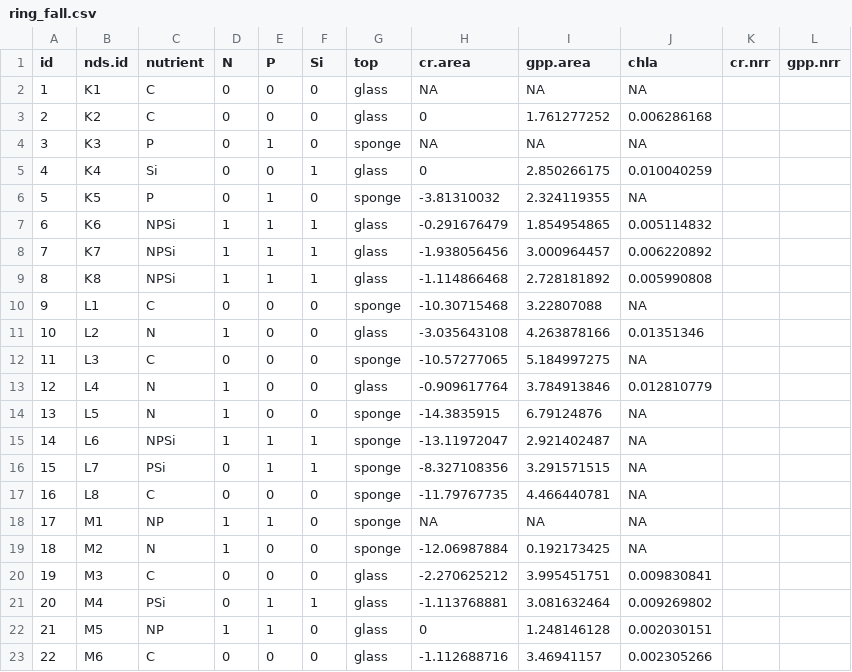
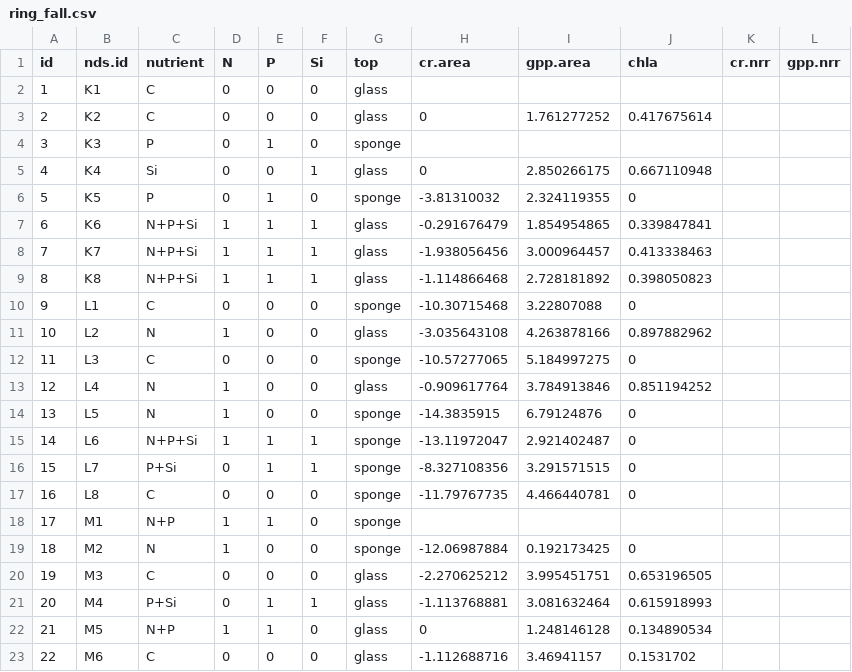
Before and after one commit to clayarango/Yakima-Ag-Sampling, a CSV file: ring_fall.csv, drawn as a sheet; only a part is shown; the diff covers the shown part only.

```diff
--- a/ring_fall.csv
+++ b/ring_fall.csv
@@ -1,23 +1,23 @@
 id,nds.id,nutrient,N,P,Si,top,cr.area,gpp.area,chla,cr.nrr,gpp.nrr
-1,K1,C,0,0,0,glass,NA,NA,NA,,
-2,K2,C,0,0,0,glass,0,1.761277252,0.006286168,,
-3,K3,P,0,1,0,sponge,NA,NA,NA,,
-4,K4,Si,0,0,1,glass,0,2.850266175,0.010040259,,
-5,K5,P,0,1,0,sponge,-3.81310032,2.324119355,NA,,
-6,K6,NPSi,1,1,1,glass,-0.291676479,1.854954865,0.005114832,,
-7,K7,NPSi,1,1,1,glass,-1.938056456,3.000964457,0.006220892,,
-8,K8,NPSi,1,1,1,glass,-1.114866468,2.728181892,0.005990808,,
-9,L1,C,0,0,0,sponge,-10.30715468,3.22807088,NA,,
-10,L2,N,1,0,0,glass,-3.035643108,4.263878166,0.01351346,,
-11,L3,C,0,0,0,sponge,-10.57277065,5.184997275,NA,,
-12,L4,N,1,0,0,glass,-0.909617764,3.784913846,0.012810779,,
-13,L5,N,1,0,0,sponge,-14.3835915,6.79124876,NA,,
-14,L6,NPSi,1,1,1,sponge,-13.11972047,2.921402487,NA,,
-15,L7,PSi,0,1,1,sponge,-8.327108356,3.291571515,NA,,
-16,L8,C,0,0,0,sponge,-11.79767735,4.466440781,NA,,
-17,M1,NP,1,1,0,sponge,NA,NA,NA,,
-18,M2,N,1,0,0,sponge,-12.06987884,0.192173425,NA,,
-19,M3,C,0,0,0,glass,-2.270625212,3.995451751,0.009830841,,
-20,M4,PSi,0,1,1,glass,-1.113768881,3.081632464,0.009269802,,
-21,M5,NP,1,1,0,glass,0,1.248146128,0.002030151,,
-22,M6,C,0,0,0,glass,-1.112688716,3.46941157,0.002305266,,
+1,K1,C,0,0,0,glass,,,,,
+2,K2,C,0,0,0,glass,0,1.761277252,0.417675614,,
+3,K3,P,0,1,0,sponge,,,,,
+4,K4,Si,0,0,1,glass,0,2.850266175,0.667110948,,
+5,K5,P,0,1,0,sponge,-3.81310032,2.324119355,0,,
+6,K6,N+P+Si,1,1,1,glass,-0.291676479,1.854954865,0.339847841,,
+7,K7,N+P+Si,1,1,1,glass,-1.938056456,3.000964457,0.413338463,,
+8,K8,N+P+Si,1,1,1,glass,-1.114866468,2.728181892,0.398050823,,
+9,L1,C,0,0,0,sponge,-10.30715468,3.22807088,0,,
+10,L2,N,1,0,0,glass,-3.035643108,4.263878166,0.897882962,,
+11,L3,C,0,0,0,sponge,-10.57277065,5.184997275,0,,
+12,L4,N,1,0,0,glass,-0.909617764,3.784913846,0.851194252,,
+13,L5,N,1,0,0,sponge,-14.3835915,6.79124876,0,,
+14,L6,N+P+Si,1,1,1,sponge,-13.11972047,2.921402487,0,,
+15,L7,P+Si,0,1,1,sponge,-8.327108356,3.291571515,0,,
+16,L8,C,0,0,0,sponge,-11.79767735,4.466440781,0,,
+17,M1,N+P,1,1,0,sponge,,,,,
+18,M2,N,1,0,0,sponge,-12.06987884,0.192173425,0,,
+19,M3,C,0,0,0,glass,-2.270625212,3.995451751,0.653196505,,
+20,M4,P+Si,0,1,1,glass,-1.113768881,3.081632464,0.615918993,,
+21,M5,N+P,1,1,0,glass,0,1.248146128,0.134890534,,
+22,M6,C,0,0,0,glass,-1.112688716,3.46941157,0.1531702,,
```
Also changed, not shown: 96 edited cells elsewhere in this file, ring_summer.csv, 6 other files.
